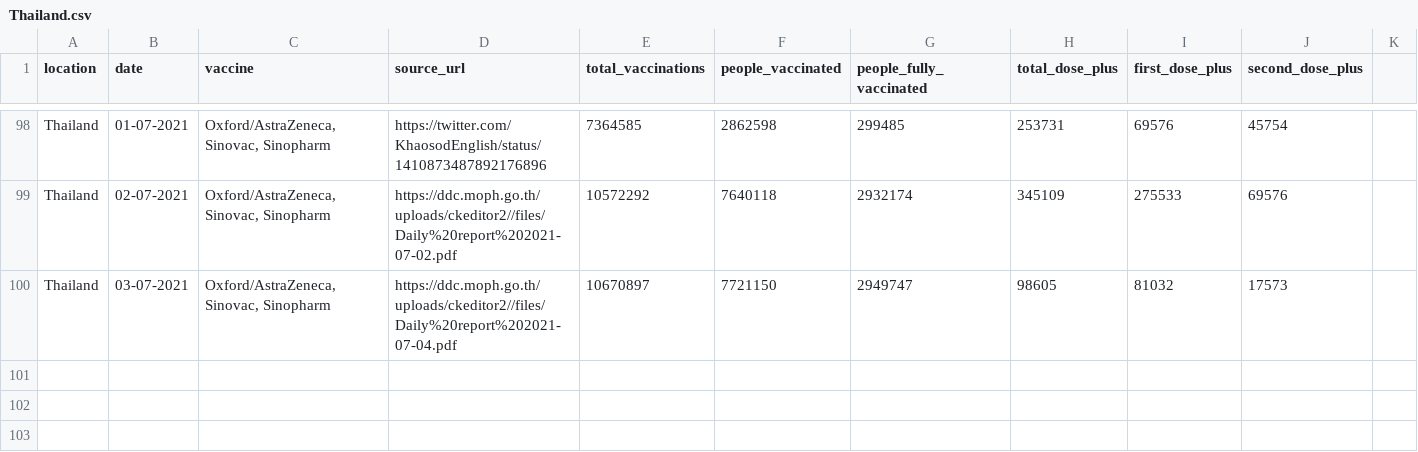
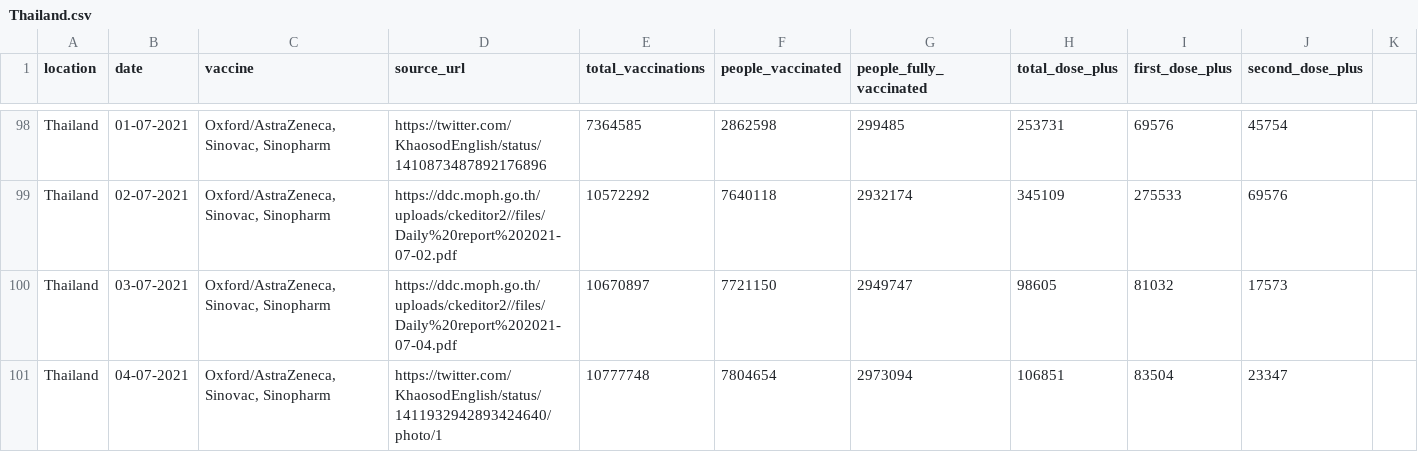
Before and after one commit to nathakits/covid-tracker-twitter-bot, a CSV file: data/Thailand.csv, drawn as a sheet; only a part is shown, gaps mark what is left out.

Commit message:
update csv

```diff
--- a/data/Thailand.csv
+++ b/data/Thailand.csv
@@ -100 +100,2 @@ Thailand,02-07-2021,"Oxford/AstraZeneca, Sinovac, Sinopharm",https://ddc.moph.go
 Thailand,03-07-2021,"Oxford/AstraZeneca, Sinovac, Sinopharm","https://ddc.moph.go.th/uploads/ckeditor2//files/Daily%20report%202021-07-04.pdf",10670897,7721150,2949747,98605,81032,17573
+Thailand,04-07-2021,"Oxford/AstraZeneca, Sinovac, Sinopharm","https://twitter.com/KhaosodEnglish/status/1411932942893424640/photo/1",10777748,7804654,2973094,106851,83504,23347
```
